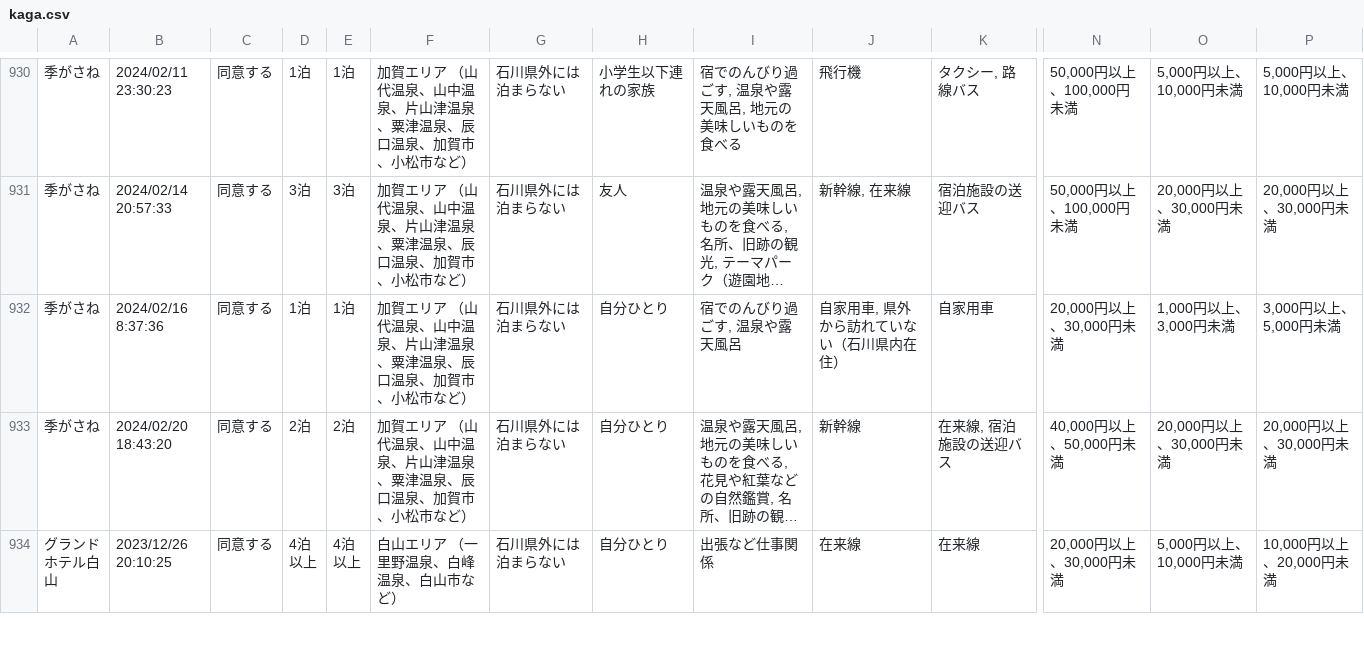
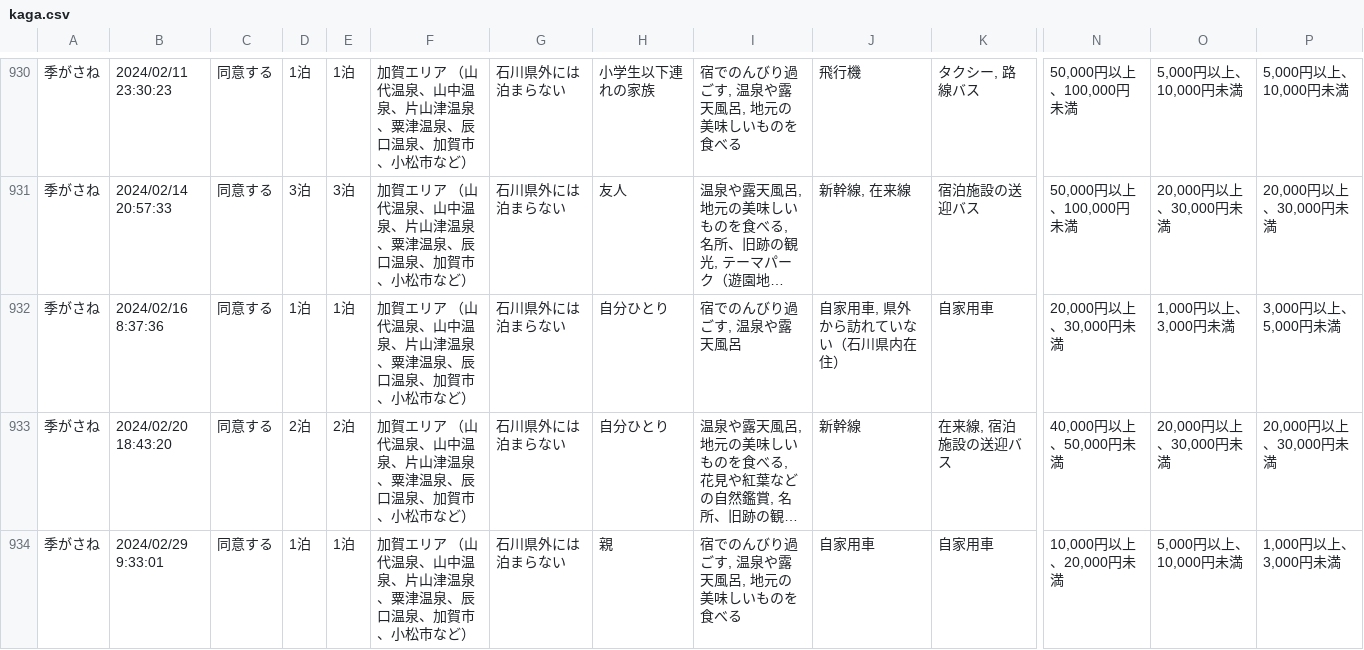
Before and after one commit to code4fukui/ishikawa-kanko-survey, a CSV file: kaga.csv, drawn as a sheet; only a part is shown, gaps mark what is left out; the shorter side is filled out with more unchanged rows; long unchanged cells end in …; rows hold the shown columns only; the diff covers the shown part only; the diff names each change by its address in the sheet, - before the commit and + after, or states it on an @@ line.

Commit message:
update data

```diff
--- a/kaga.csv
+++ b/kaga.csv
+row 934: 季がさね | 2024/02/29 9:33:01 | 同意する | 1泊 | 1泊 | 加賀エリア （山代温泉、山中温泉、片山津温泉、粟津温泉、辰口温泉、加賀市、小松市など） | 石川県外には泊まらない | 親 | 宿でのんびり過ごす, 温泉や露天風呂, 地元の美味しいものを食べる | 自家用車 | 自家用車 | 10,000円以上、20,000円未満 | 5,000円以上、10,000円未満 | 1,000円以上、3,000円未満
```
Also changed, not shown: 2 added rows elsewhere in this file, 2 other files.
